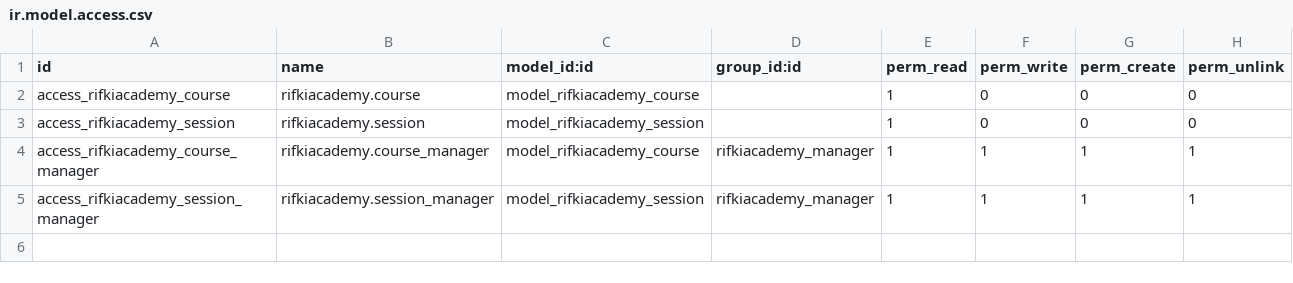
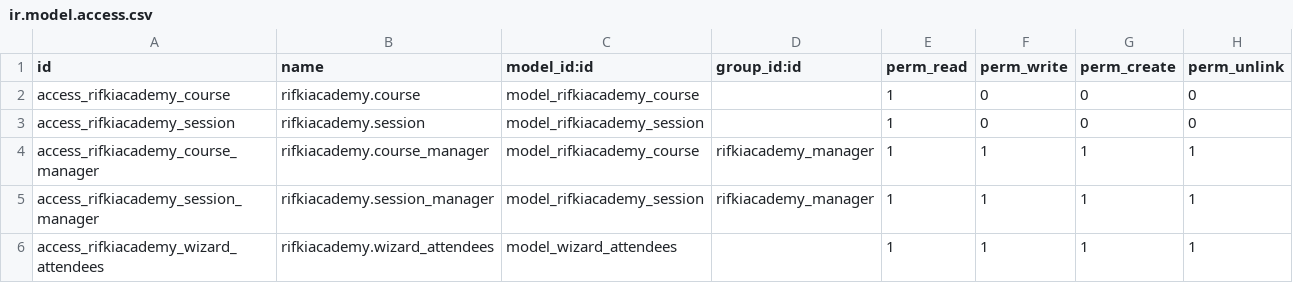
Before and after one commit to bagoes-ardianjar/arcana-developer-odoo-batch29, a CSV file: rifkiacademy/security/ir.model.access.csv, drawn as a sheet; the diff names each change by its address in the sheet, - before the commit and + after, or states it on an @@ line.

Commit message:
Wizard attendees

```diff
--- a/rifkiacademy/security/ir.model.access.csv
+++ b/rifkiacademy/security/ir.model.access.csv
+row 6: access_rifkiacademy_wizard_attendees | rifkiacademy.wizard_attendees | model_wizard_attendees |  | 1 | 1 | 1 | 1
```
Also changed, not shown: 5 other files.
